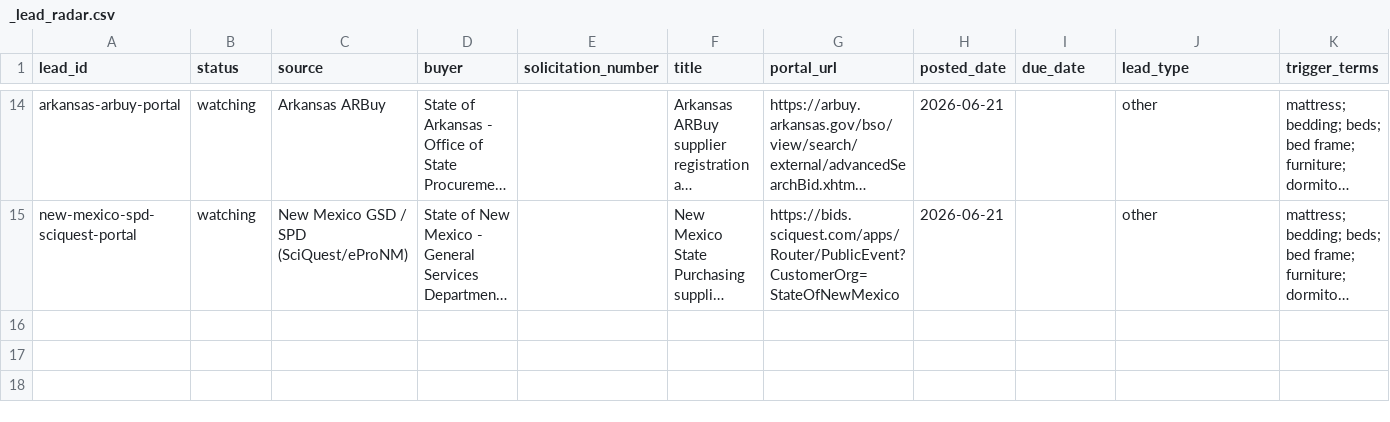
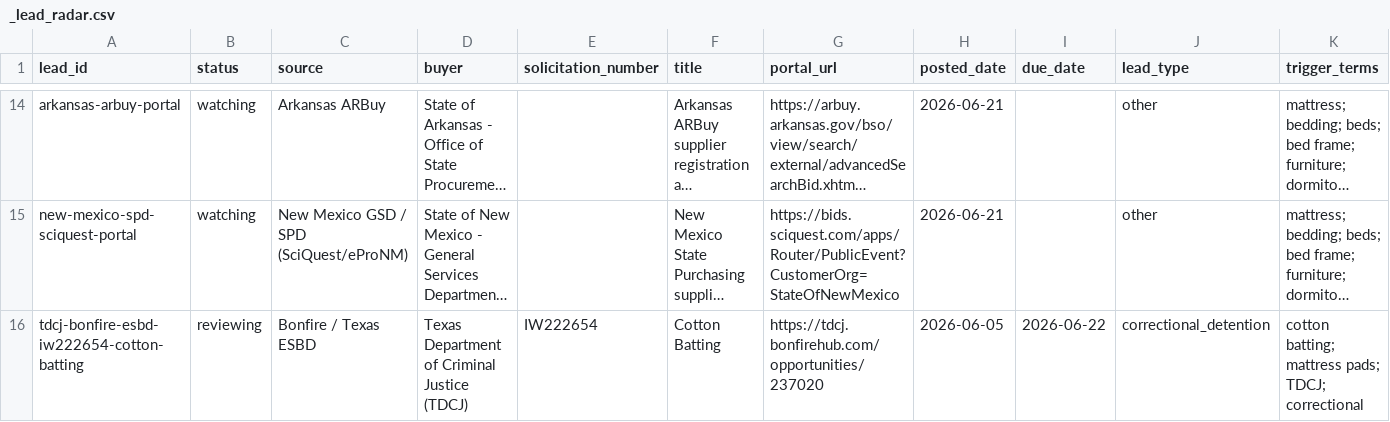
Before and after one commit to beford782/Silverline-Sleep-Procurement, a CSV file: leads/review/_lead_radar.csv, drawn as a sheet; only a part is shown, gaps mark what is left out; long unchanged cells end in …; rows hold the shown columns only; the diff names each change by its address in the sheet, - before the commit and + after, or states it on an @@ line.

Commit message:
Record TDCJ cotton batting watch

```diff
--- a/leads/review/_lead_radar.csv
+++ b/leads/review/_lead_radar.csv
+row 16: tdcj-bonfire-esbd-iw222654-cotton-batting | reviewing | Bonfire / Texas ESBD | Texas Department of Criminal Justice (TDCJ) | IW222654 | Cotton Batting | https://tdcj.bonfirehub.com/opportunities/237020 | 2026-06-05 | 2026-06-22 | correctional_detention | cotton batting; mattress pads; TDCJ; correctional
```
